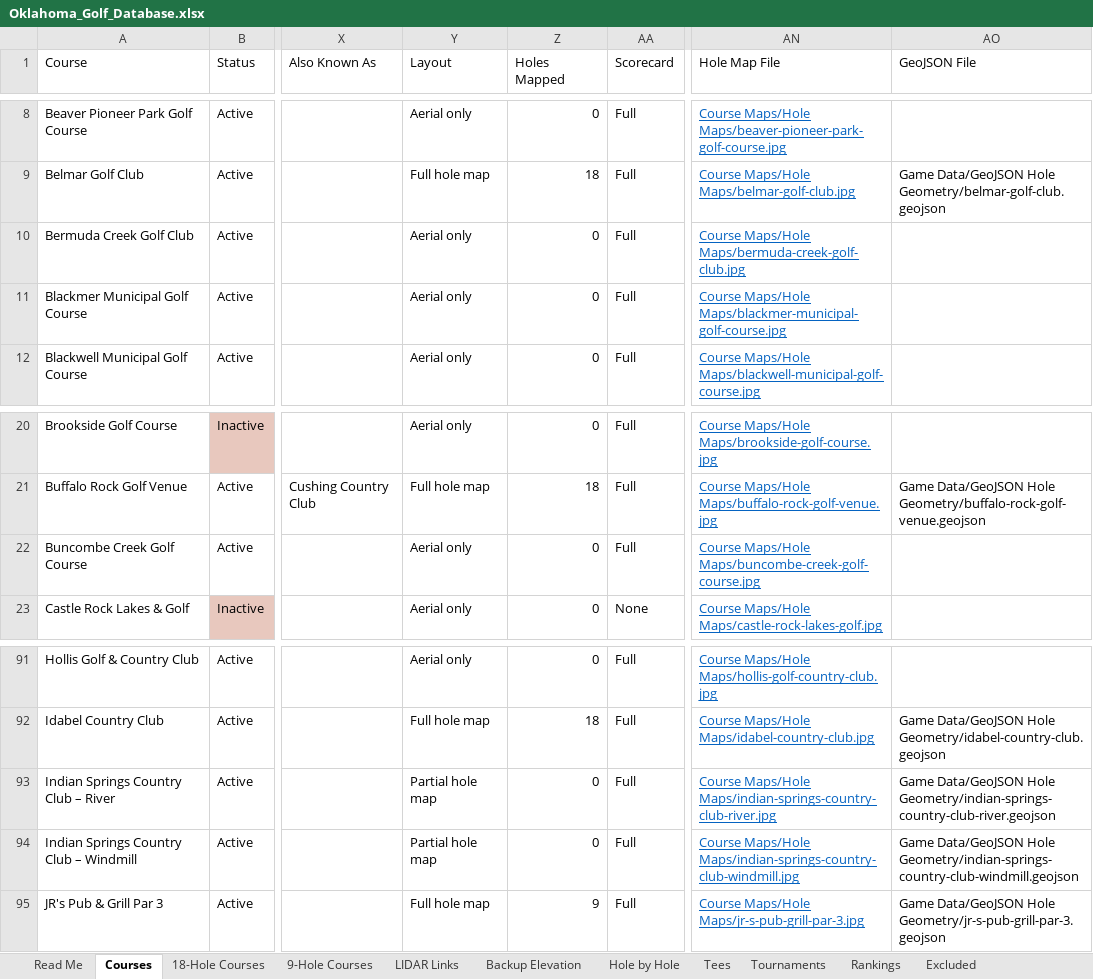
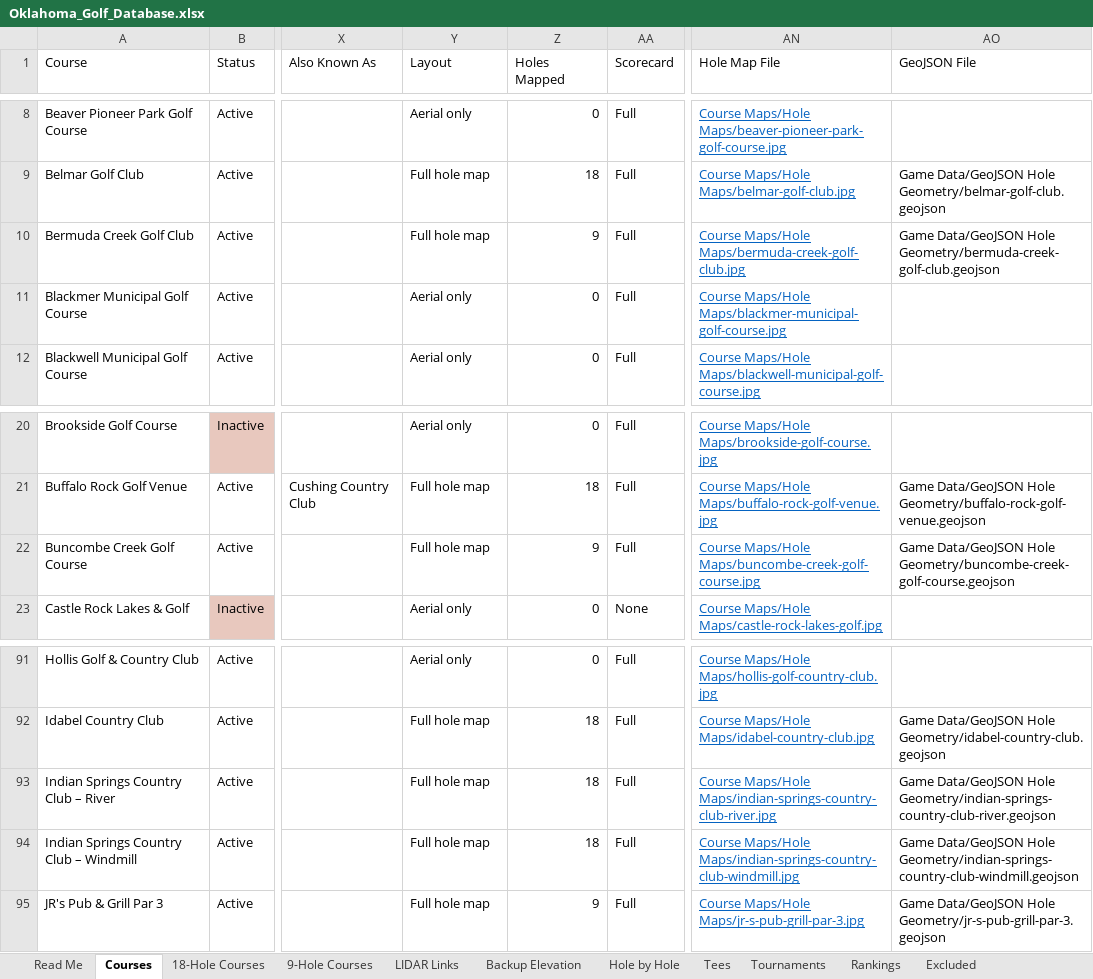
Before and after one commit to bamamba85/oklahoma-course-workshop, an Excel workbook: files/Oklahoma_Golf_Database.xlsx, sheet Courses, drawn as a sheet; only a part is shown, gaps mark what is left out; values as stored, in another font and other column widths than the file's, no borders; table styles not drawn; the diff names each change by its address in the sheet, - before the commit and + after, or states it on an @@ line.

```diff
--- a/files/Oklahoma_Golf_Database.xlsx (sheet Courses)
+++ b/files/Oklahoma_Golf_Database.xlsx (sheet Courses)
-Y10 (Layout): Aerial only
+Y10 (Layout): Full hole map
-Z10 (Holes Mapped): 0
+Z10 (Holes Mapped): 9
-AO10 (GeoJSON File): (empty)
+AO10 (GeoJSON File): Game Data/GeoJSON Hole Geometry/bermuda-creek-golf-club.geojson
-Y22 (Layout): Aerial only
+Y22 (Layout): Full hole map
-Z22 (Holes Mapped): 0
+Z22 (Holes Mapped): 9
-AO22 (GeoJSON File): (empty)
+AO22 (GeoJSON File): Game Data/GeoJSON Hole Geometry/buncombe-creek-golf-course.geojson
-Y93:Y94 (Layout): Partial hole map
+Y93:Y94 (Layout): Full hole map
-Z93:Z94 (Holes Mapped): 0
+Z93:Z94 (Holes Mapped): 18
```
Also changed, not shown: sheet 9-Hole Courses, sheet 18-Hole Courses, 24 other files.
